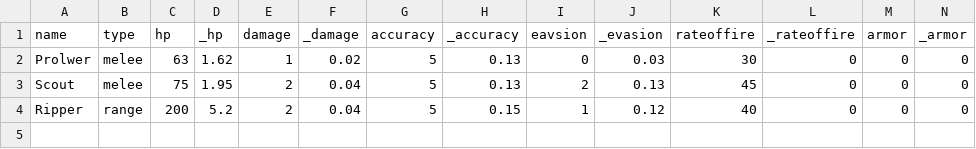
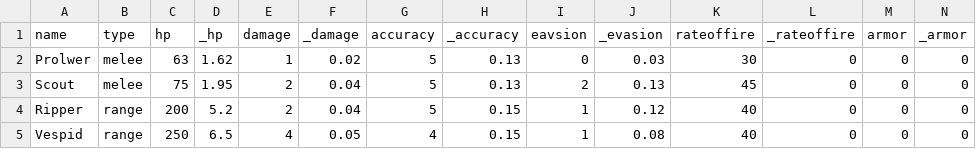
Before and after one commit to Hyuni02/DollsKnights, a CSV file: Assets/Resources/Data/EnemyStateData.csv, drawn as a sheet; only a part is shown; rows hold the shown columns only; the diff names each change by its address in the sheet, - before the commit and + after, or states it on an @@ line.

```diff
--- a/Assets/Resources/Data/EnemyStateData.csv
+++ b/Assets/Resources/Data/EnemyStateData.csv
+row 5: Vespid | range | 250 | 6.5 | 4 | 0.05 | 4 | 0.15 | 1 | 0.08 | 40 | 0 | 0 | 0
```
Also changed, not shown: 16 other files.
